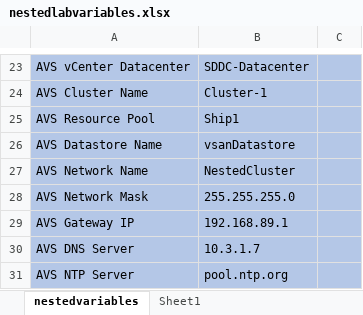
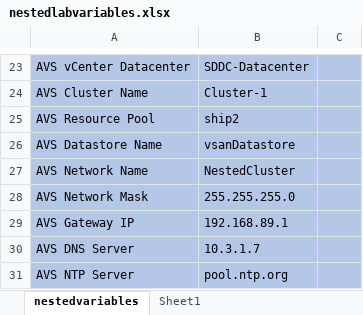
Before and after one commit to jmcaleerNeudesic/scripts, an Excel workbook: Nested_Cluster_Deploy/nestedlabvariables.xlsx, sheet nestedvariables, drawn as a sheet; only a part is shown, gaps mark what is left out; values as stored, in another font and other column widths than the file's, no borders; the diff covers the shown part only; the diff names each change by its address in the sheet, - before the commit and + after, or states it on an @@ line.

```diff
--- a/Nested_Cluster_Deploy/nestedlabvariables.xlsx (sheet nestedvariables)
+++ b/Nested_Cluster_Deploy/nestedlabvariables.xlsx (sheet nestedvariables)
-B25: Ship1
+B25: ship2
```
Also changed, not shown: 14 edited cells elsewhere in this sheet.
